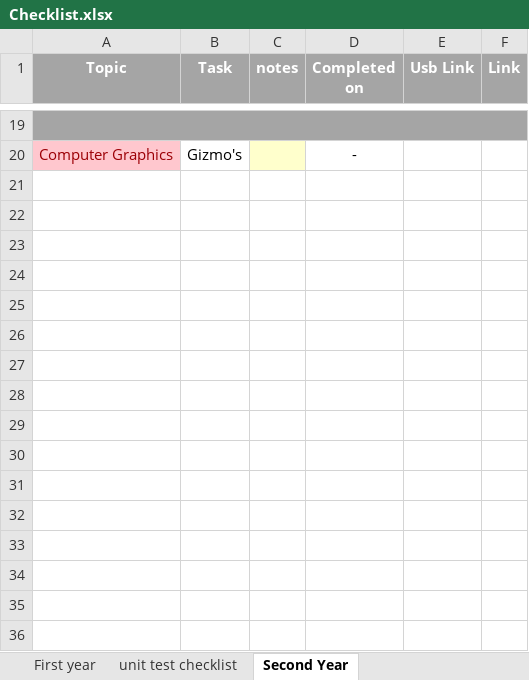
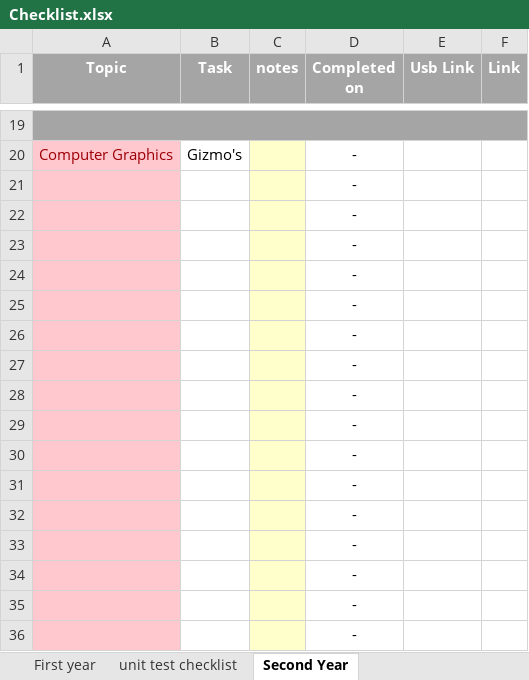
Before and after one commit to Soundblast3r/2018_AIE_Work, an Excel workbook: Checklist.xlsx, sheet Second Year, drawn as a sheet; only a part is shown, gaps mark what is left out; values as stored, in another font and other column widths than the file's, no borders; the diff names each change by its address in the sheet, - before the commit and + after, or states it on an @@ line.

Commit message:
Updated Checklist as 03/07/2018

```diff
--- a/Checklist.xlsx (sheet Second Year)
+++ b/Checklist.xlsx (sheet Second Year)
+row 21:  |  |  | -
+row 22:  |  |  | -
+row 23:  |  |  | -
+row 24:  |  |  | -
+row 25:  |  |  | -
+row 26:  |  |  | -
+row 27:  |  |  | -
+row 28:  |  |  | -
+row 29:  |  |  | -
+row 30:  |  |  | -
+row 31:  |  |  | -
+row 32:  |  |  | -
+row 33:  |  |  | -
+row 34:  |  |  | -
+row 35:  |  |  | -
+row 36:  |  |  | -
```
Also changed, not shown: sheet First year.
